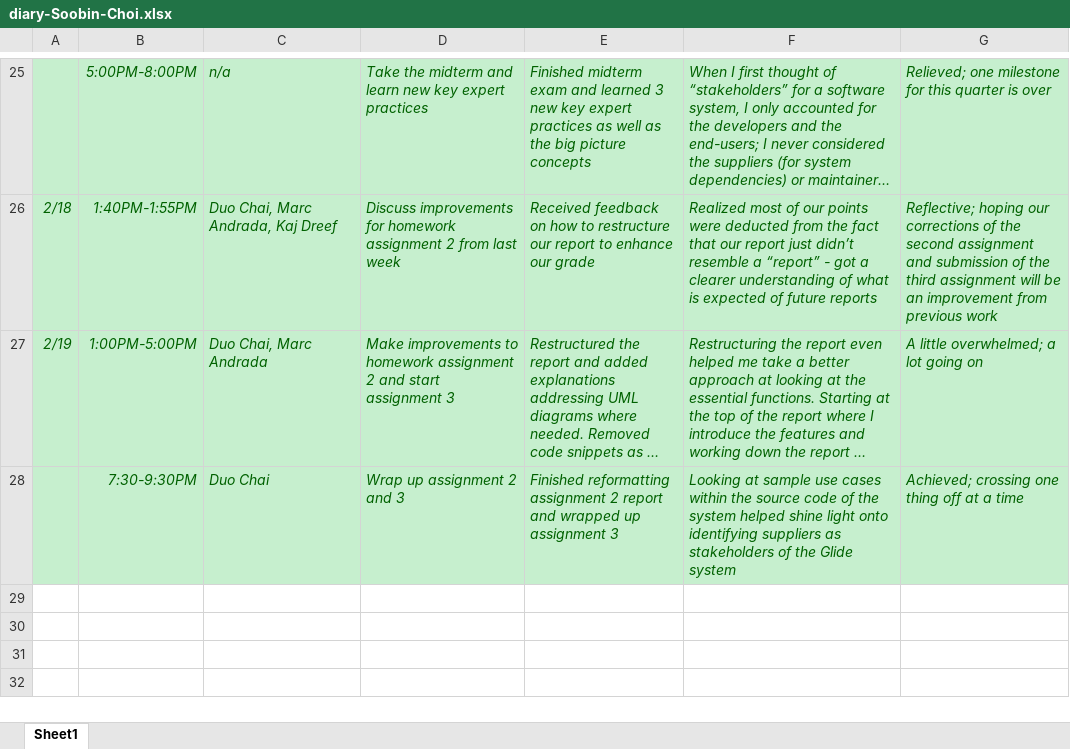
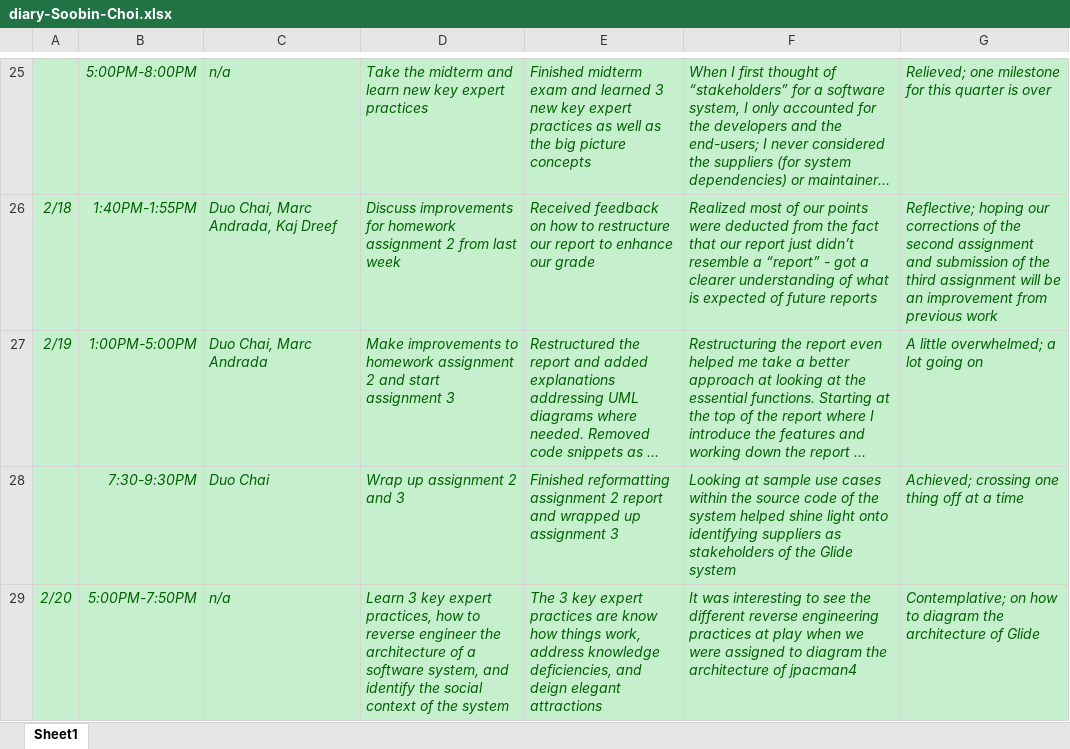
Before and after one commit to zihuaweng/W2020, an Excel workbook: diaries/diary-Soobin-Choi.xlsx, sheet Sheet1, drawn as a sheet; only a part is shown, gaps mark what is left out; long unchanged cells end in …; values as stored, in another font and other column widths than the file's, no borders; the diff names each change by its address in the sheet, - before the commit and + after, or states it on an @@ line.

Commit message:
1/20 diary entry

```diff
--- a/diaries/diary-Soobin-Choi.xlsx (sheet Sheet1)
+++ b/diaries/diary-Soobin-Choi.xlsx (sheet Sheet1)
+row 29: 2/20 | 5:00PM-7:50PM | n/a | Learn 3 key expert practices, how to reverse engineer the architecture of a software system, and identify the social context of the system | The 3 key expert practices are know how things work, address knowledge deficiencies, and deign elegant attractions | It was interesting to see the different reverse engineering practices at play when we were assigned to diagram the architecture of jpacman4 | Contemplative; on how to diagram the architecture of Glide
```
